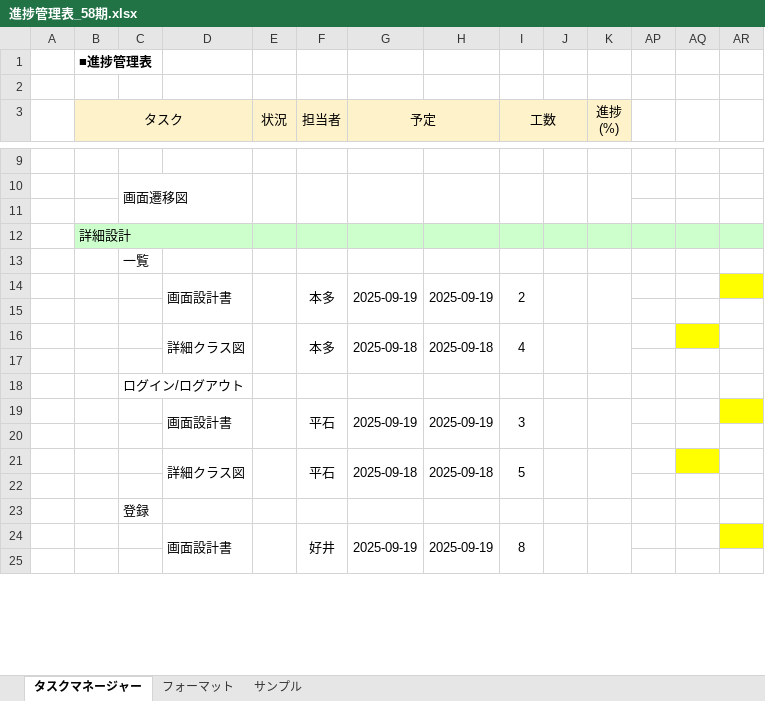
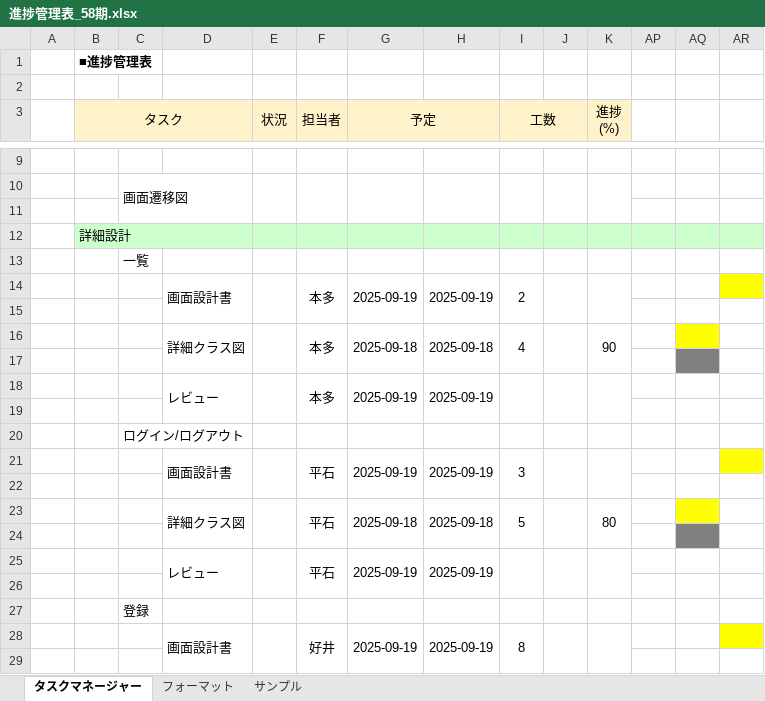
Before and after one commit to comsize-yutohonda/TaskManager, an Excel workbook: 進捗管理表_58期.xlsx, sheet タスクマネージャー, drawn as a sheet; only a part is shown, gaps mark what is left out; values as stored, in another font and other column widths than the file's, no borders; removed rows and columns are numbered as before the commit, all else as after; rows hold the shown columns only; the diff covers the shown part only; the diff names each change by its address in the sheet, - before the commit and + after, or states it on an @@ line.

```diff
--- a/進捗管理表_58期.xlsx (sheet タスクマネージャー)
+++ b/進捗管理表_58期.xlsx (sheet タスクマネージャー)
-D16:D17 merged
+D16:D17 merged
-E16:E17 merged
+E16:E17 merged
-F16:F17 merged
+F16:F17 merged
-G16:G17 merged
+G16:G17 merged
-H16:H17 merged
+H16:H17 merged
-I16:I17 merged
+I16:I17 merged
-J16:J17 merged
+J16:J17 merged
-K16 (進捗 (%)): (empty)
+K16 (進捗 (%)): 90
-K16:K17 merged
+K16:K17 merged
+row 17: (empty)
+row 18:  |  |  | レビュー |  | 本多 | 2025-09-19 | 2025-09-19
-D21:D22 merged
+D23:D24 merged
-E21:E22 merged
+E23:E24 merged
-F21:F22 merged
+F23:F24 merged
-G21:G22 merged
+G23:G24 merged
-H21:H22 merged
+H23:H24 merged
-I21:I22 merged
+I23:I24 merged
-J21:J22 merged
+J23:J24 merged
-K23 (進捗 (%)): (empty)
+K23 (進捗 (%)): 80
-K21:K22 merged
+K23:K24 merged
+row 24: (empty)
+row 25:  |  |  | レビュー |  | 平石 | 2025-09-19 | 2025-09-19
```
Also changed, not shown: 49 added rows, 1 removed row, 7 edited cells, cell formats and merged cells elsewhere in this sheet, 詳細設計書/一覧表示.xlsx.
